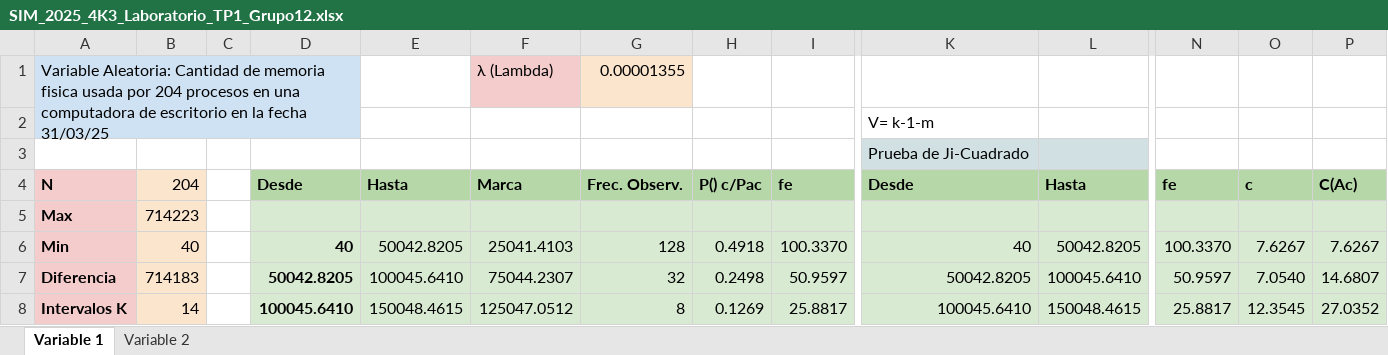
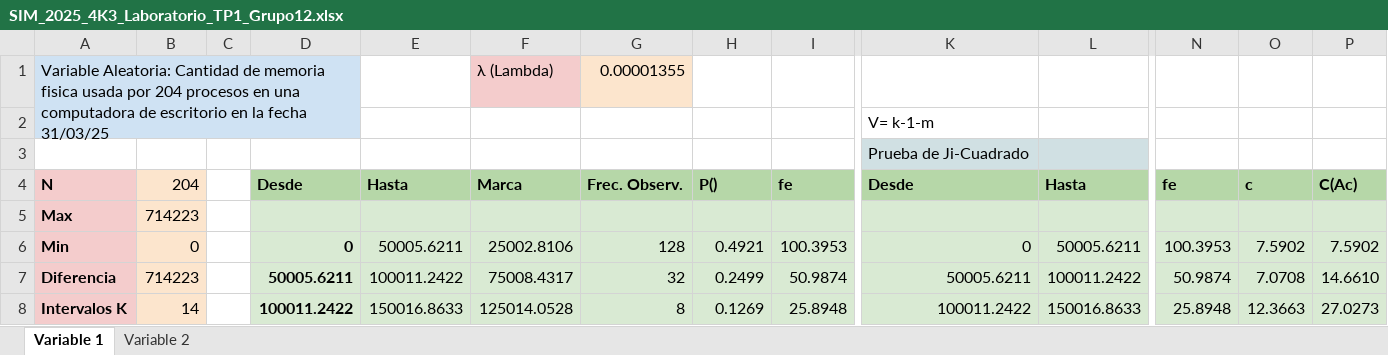
Before and after one commit to JoaquinMolla/Simulacion-G12, an Excel workbook: Trabajo-Practico-1/SIM_2025_4K3_Laboratorio_TP1_Grupo12.xlsx, sheet Variable 1, drawn as a sheet; only a part is shown, gaps mark what is left out; values as stored, in another font and other column widths than the file's, no borders; charts and pictures not drawn; the diff covers the shown part only; the diff names each change by its address in the sheet, - before the commit and + after, or states it on an @@ line.

```diff
--- a/Trabajo-Practico-1/SIM_2025_4K3_Laboratorio_TP1_Grupo12.xlsx (sheet Variable 1)
+++ b/Trabajo-Practico-1/SIM_2025_4K3_Laboratorio_TP1_Grupo12.xlsx (sheet Variable 1)
-H4: P() c/Pac
+H4: P()
-B6: 40
+B6: 0
-D6: 40
+D6: 0
-E6: 50042.8205
+E6: 50005.6211
-F6: 25041.4103
+F6: 25002.8106
-H6: 0.4918
+H6: 0.4921
-I6: 100.3370
+I6: 100.3953
-K6: 40
+K6: 0
-L6: 50042.8205
+L6: 50005.6211
-N6: 100.3370
+N6: 100.3953
-O6: 7.6267
+O6: 7.5902
-P6: 7.6267
+P6: 7.5902
-B7: 714183
+B7: 714223
-D7: 50042.8205
+D7: 50005.6211
-E7: 100045.6410
+E7: 100011.2422
-F7: 75044.2307
+F7: 75008.4317
-H7: 0.2498
+H7: 0.2499
-I7: 50.9597
+I7: 50.9874
-K7: 50042.8205
+K7: 50005.6211
-L7: 100045.6410
+L7: 100011.2422
-N7: 50.9597
+N7: 50.9874
-O7: 7.0540
+O7: 7.0708
-P7: 14.6807
+P7: 14.6610
-D8: 100045.6410
+D8: 100011.2422
-E8: 150048.4615
+E8: 150016.8633
-F8: 125047.0512
+F8: 125014.0528
-I8: 25.8817
+I8: 25.8948
-K8: 100045.6410
+K8: 100011.2422
-L8: 150048.4615
+L8: 150016.8633
-N8: 25.8817
+N8: 25.8948
-O8: 12.3545
+O8: 12.3663
-P8: 27.0352
+P8: 27.0273
```
Also changed, not shown: 1 added row, 1 removed row and 57 edited cells elsewhere in this sheet, formulas that keep their value, charts or pictures, 2 other files.
